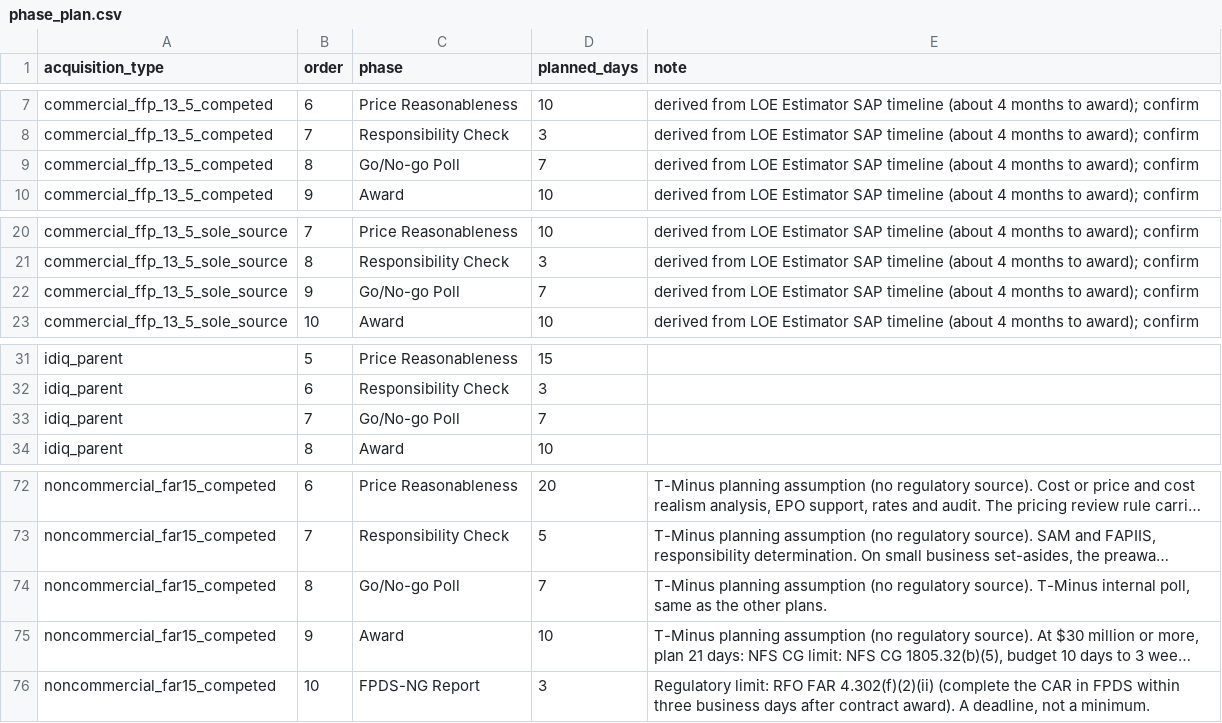
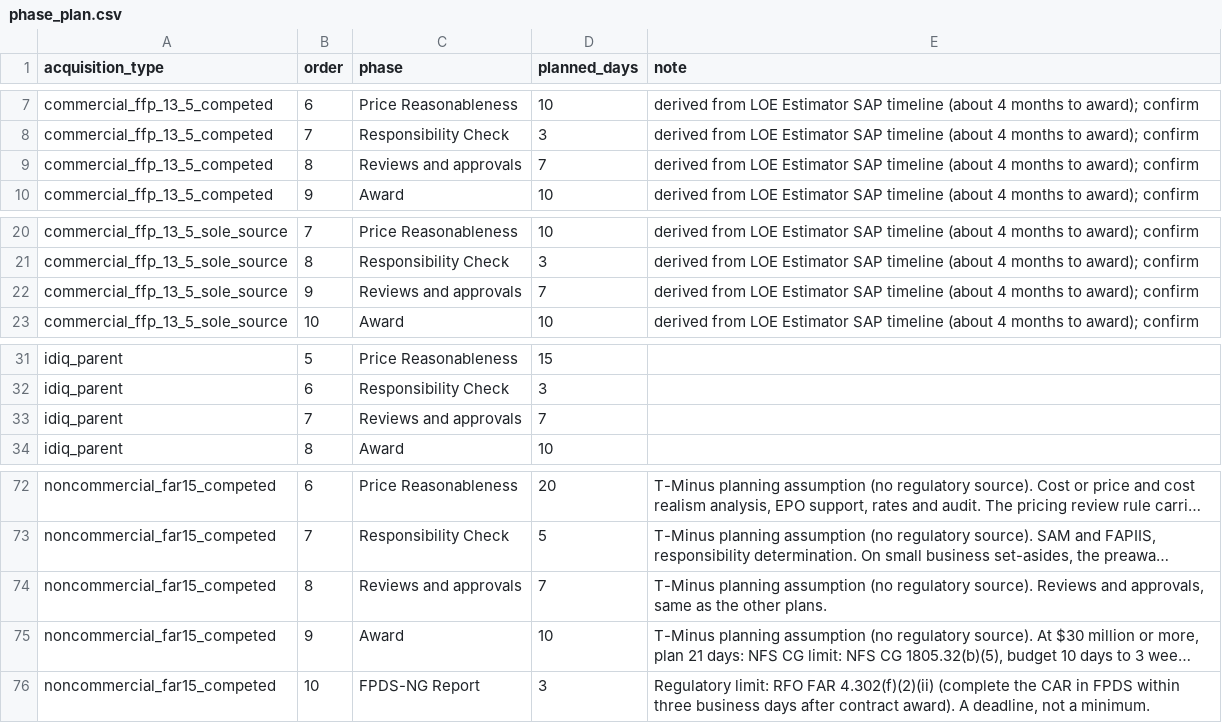
Before and after one commit to joshuataggart7-lgtm/t-minus, a CSV file: t-minus-seed/phase_plan.csv, drawn as a sheet; only a part is shown, gaps mark what is left out; long unchanged cells end in …; the diff names each change by its address in the sheet, - before the commit and + after, or states it on an @@ line.

```diff
--- a/t-minus-seed/phase_plan.csv
+++ b/t-minus-seed/phase_plan.csv
-C9 (phase): Go/No-go Poll
+C9 (phase): Reviews and approvals
-C22 (phase): Go/No-go Poll
+C22 (phase): Reviews and approvals
-C33 (phase): Go/No-go Poll
+C33 (phase): Reviews and approvals
-C74 (phase): Go/No-go Poll
+C74 (phase): Reviews and approvals
-E74 (note): …regulatory source). T-Minus internal poll, same as…
+E74 (note): …regulatory source). Reviews and approvals, same as…
```
Also changed, not shown: 33 other files.
